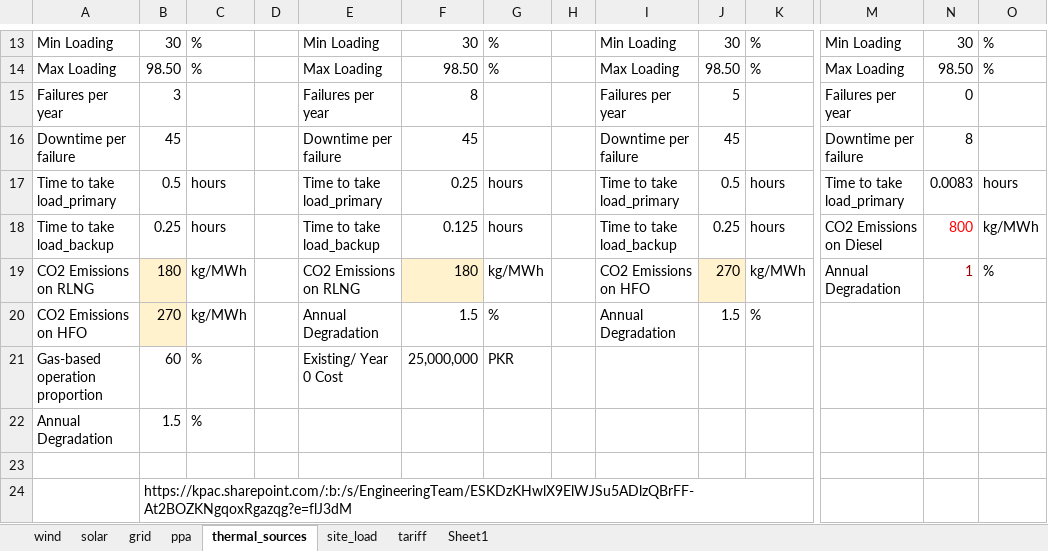
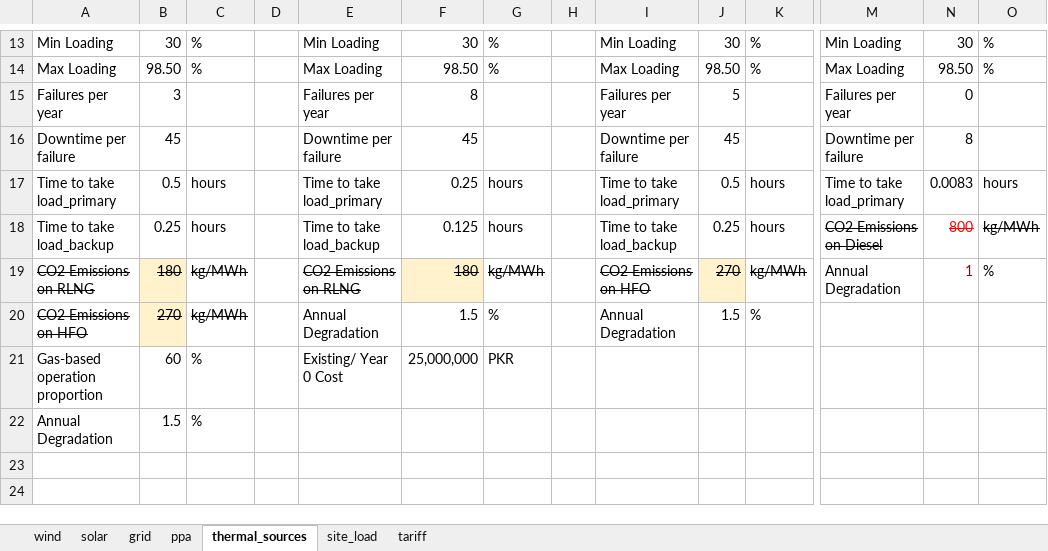
Before and after one commit to mz-mustafa/EEM, an Excel workbook: input_data.xlsx, sheet thermal_sources, drawn as a sheet; only a part is shown, gaps mark what is left out; values as stored, in another font and other column widths than the file's, no borders; rows hold the shown columns only; the diff names each change by its address in the sheet, - before the commit and + after, or states it on an @@ line.

```diff
--- a/input_data.xlsx (sheet thermal_sources)
+++ b/input_data.xlsx (sheet thermal_sources)
-sheet tab: Sheet1
-M18:O18 strikethrough: off
+M18:O18 strikethrough: on
-A19:C20 strikethrough: off
+A19:C20 strikethrough: on
-E19:G19 strikethrough: off
+E19:G19 strikethrough: on
-I19:K19 strikethrough: off
+I19:K19 strikethrough: on
-row 23: (empty)
-row 24:  | https://kpac.sharepoint.com/:b:/s/EngineeringTeam/ESKDzKHwlX9ElWJSu5ADlzQBrFF-At2BOZKNgqoxRgazqg?e=flJ3dM
```
Also changed, not shown: sheet tariff, sheet grid, sheet ppa, sheet solar, formulas that keep their value, outputs.xlsx, 3 other files.
